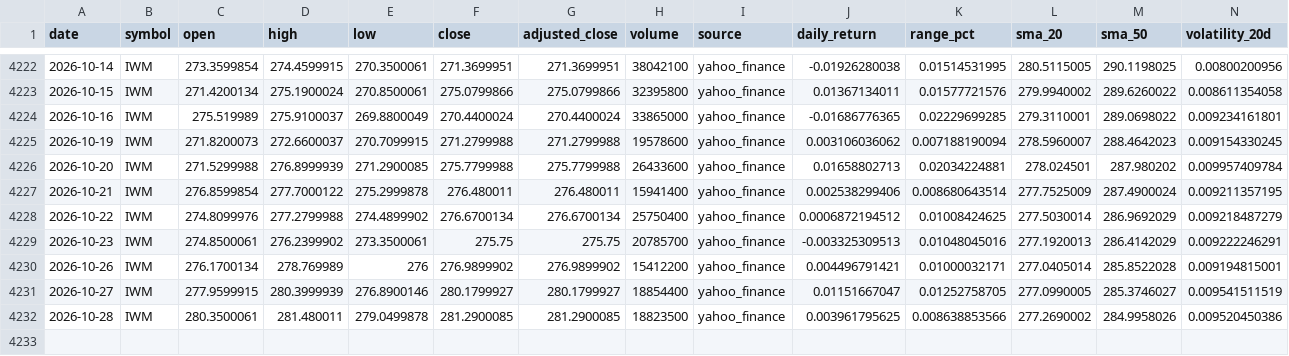
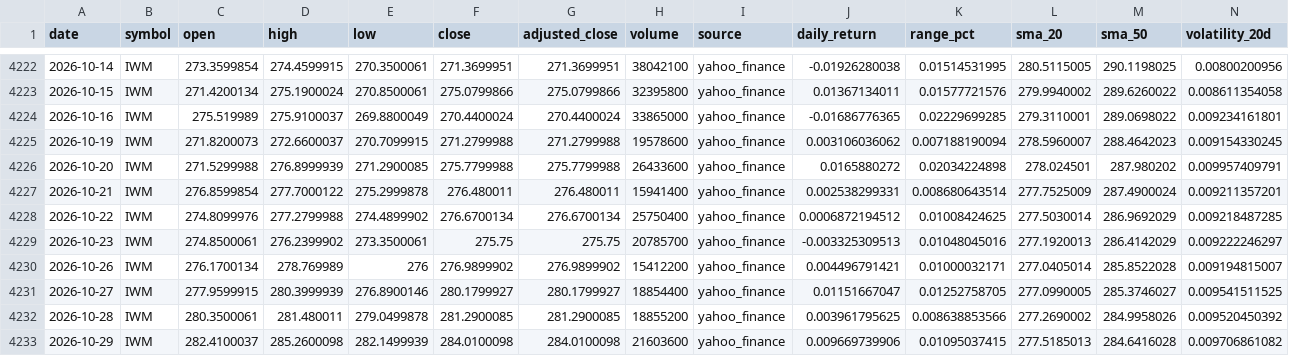
Before and after one commit to abi1010-git/predicting-stock-market-personal-project, a CSV file: data/IWM.csv, drawn as a sheet; only a part is shown, gaps mark what is left out.

```diff
--- a/data/IWM.csv
+++ b/data/IWM.csv
@@ -4225,8 +4225,9 @@ date,symbol,open,high,low,close,adjusted_close,volume,source,daily_return,range_
 2026-10-19,IWM,271.8200073,272.6600037,270.7099915,271.2799988,271.2799988,19578600,yahoo_finance,0.003106036062,0.007188190094,278.5960007,288.4642023,0.009154330245
-2026-10-20,IWM,271.5299988,276.8999939,271.2900085,275.7799988,275.7799988,26433600,yahoo_finance,0.01658802713,0.02034224881,278.024501,287.980202,0.009957409784
-2026-10-21,IWM,276.8599854,277.7000122,275.2999878,276.480011,276.480011,15941400,yahoo_finance,0.002538299406,0.008680643514,277.7525009,287.4900024,0.009211357195
-2026-10-22,IWM,274.8099976,277.2799988,274.4899902,276.6700134,276.6700134,25750400,yahoo_finance,0.0006872194512,0.01008424625,277.5030014,286.9692029,0.009218487279
-2026-10-23,IWM,274.8500061,276.2399902,273.3500061,275.75,275.75,20785700,yahoo_finance,-0.003325309513,0.01048045016,277.1920013,286.4142029,0.009222246291
-2026-10-26,IWM,276.1700134,278.769989,276,276.9899902,276.9899902,15412200,yahoo_finance,0.004496791421,0.01000032171,277.0405014,285.8522028,0.009194815001
-2026-10-27,IWM,277.9599915,280.3999939,276.8900146,280.1799927,280.1799927,18854400,yahoo_finance,0.01151667047,0.01252758705,277.0990005,285.3746027,0.009541511519
-2026-10-28,IWM,280.3500061,281.480011,279.0499878,281.2900085,281.2900085,18823500,yahoo_finance,0.003961795625,0.008638853566,277.2690002,284.9958026,0.009520450386
+2026-10-20,IWM,271.5299988,276.8999939,271.2900085,275.7799988,275.7799988,26433600,yahoo_finance,0.0165880272,0.02034224898,278.024501,287.980202,0.009957409791
+2026-10-21,IWM,276.8599854,277.7000122,275.2999878,276.480011,276.480011,15941400,yahoo_finance,0.002538299331,0.008680643514,277.7525009,287.4900024,0.009211357201
+2026-10-22,IWM,274.8099976,277.2799988,274.4899902,276.6700134,276.6700134,25750400,yahoo_finance,0.0006872194512,0.01008424625,277.5030014,286.9692029,0.009218487285
+2026-10-23,IWM,274.8500061,276.2399902,273.3500061,275.75,275.75,20785700,yahoo_finance,-0.003325309513,0.01048045016,277.1920013,286.4142029,0.009222246297
+2026-10-26,IWM,276.1700134,278.769989,276,276.9899902,276.9899902,15412200,yahoo_finance,0.004496791421,0.01000032171,277.0405014,285.8522028,0.009194815007
+2026-10-27,IWM,277.9599915,280.3999939,276.8900146,280.1799927,280.1799927,18854400,yahoo_finance,0.01151667047,0.01252758705,277.0990005,285.3746027,0.009541511525
+2026-10-28,IWM,280.3500061,281.480011,279.0499878,281.2900085,281.2900085,18855200,yahoo_finance,0.003961795625,0.008638853566,277.2690002,284.9958026,0.009520450392
+2026-10-29,IWM,282.4100037,285.2600098,282.1499939,284.0100098,284.0100098,21603600,yahoo_finance,0.009669739906,0.01095037415,277.5185013,284.6416028,0.009706861082
```
Also changed, not shown: data/AAPL.csv, data/NVDA.csv, 3 other files.
